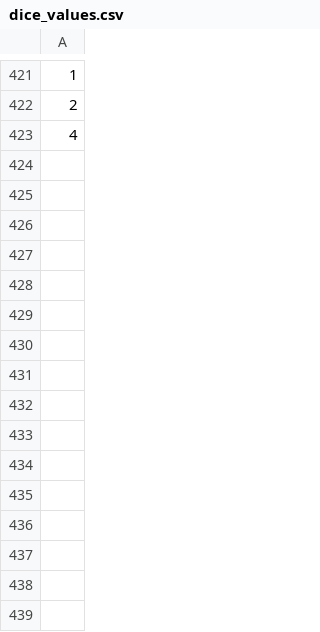
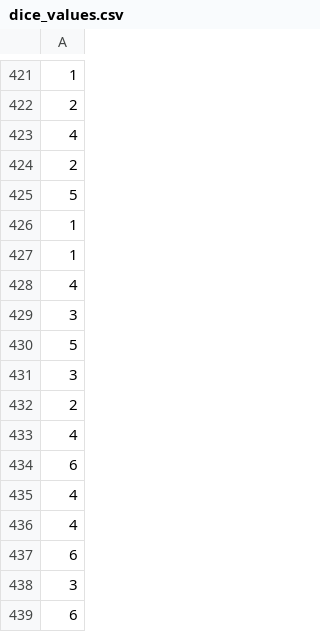
Before and after one commit to mohammed-alkateb/Pig, a CSV file: dice_values.csv, drawn as a sheet; only a part is shown, gaps mark what is left out.

```diff
--- a/dice_values.csv
+++ b/dice_values.csv
@@ -423 +423,17 @@
 4
+2
+5
+1
+1
+4
+3
+5
+3
+2
+4
+6
+4
+4
+6
+3
+6
```
Also changed, not shown: 4 other files.
